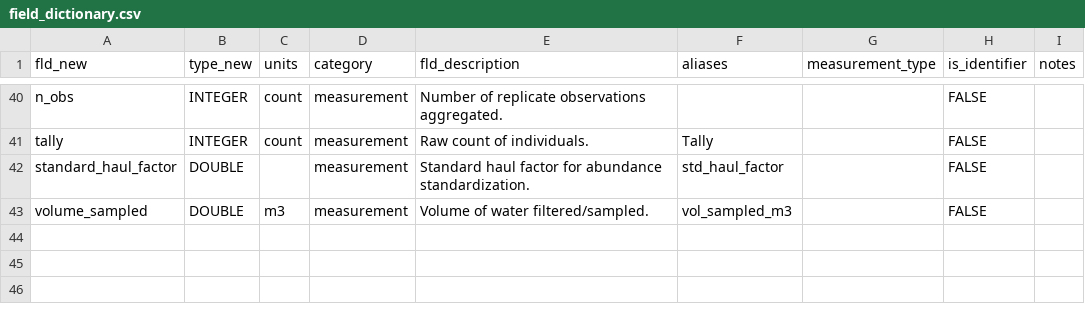
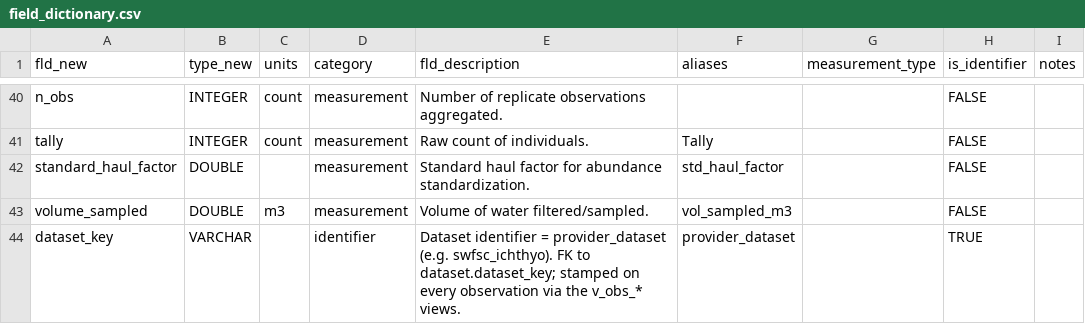
Before and after one commit to CalCOFI/workflows, a CSV file: metadata/field_dictionary.csv, drawn as a sheet; only a part is shown, gaps mark what is left out.

```diff
--- a/metadata/field_dictionary.csv
+++ b/metadata/field_dictionary.csv
@@ -43 +43,2 @@ standard_haul_factor,DOUBLE,,measurement,Standard haul factor for abundance stan
 volume_sampled,DOUBLE,m3,measurement,Volume of water filtered/sampled.,vol_sampled_m3,,FALSE,
+dataset_key,VARCHAR,,identifier,"Dataset identifier = provider_dataset (e.g. swfsc_ichthyo). FK to dataset.dataset_key; stamped on every observation via the v_obs_* views.",provider_dataset,,TRUE,
```
Also changed, not shown: metadata/dataset.csv, 5 other files.
